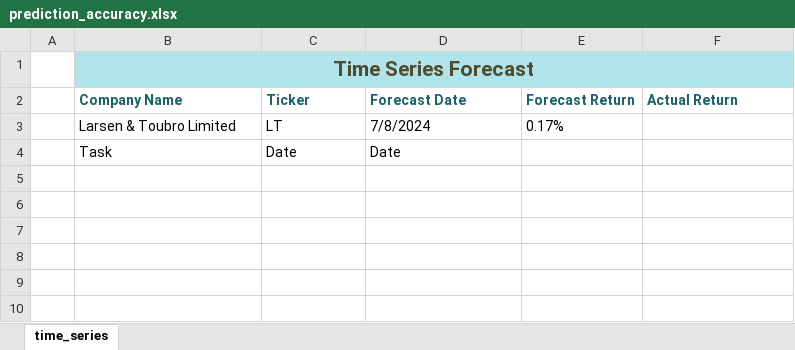
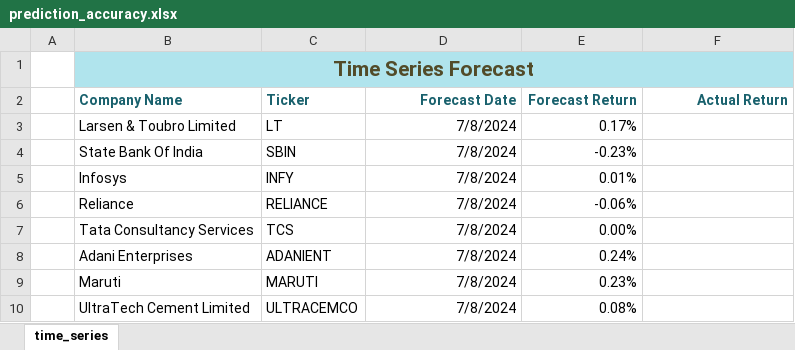
Before and after one commit to aaravg31/stock_analyzer, an Excel workbook: prediction_accuracy.xlsx, sheet time_series, drawn as a sheet; values as stored, in another font and other column widths than the file's, no borders; table styles not drawn; removed rows and columns are numbered as before the commit, all else as after; the diff names each change by its address in the sheet, - before the commit and + after, or states it on an @@ line.

Commit message:
New predictions
-Return Predictions for 08-07-2024

```diff
--- a/prediction_accuracy.xlsx (sheet time_series)
+++ b/prediction_accuracy.xlsx (sheet time_series)
-D2:F2 alignment: left
+D2:F2 alignment: right
-D3:E3 alignment: left
+D3:E3 alignment: right
-row 4:  | Task | Date | Date
+row 4:  | State Bank Of India | SBIN | 7/8/2024 | -0.23%
+row 5:  | Infosys | INFY | 7/8/2024 | 0.01%
+row 6:  | Reliance | RELIANCE | 7/8/2024 | -0.06%
+row 7:  | Tata Consultancy Services | TCS | 7/8/2024 | 0.00%
+row 8:  | Adani Enterprises | ADANIENT | 7/8/2024 | 0.24%
+row 9:  | Maruti | MARUTI | 7/8/2024 | 0.23%
+row 10:  | UltraTech Cement Limited | ULTRACEMCO | 7/8/2024 | 0.08%
```
Also changed, not shown: 3 other files.
